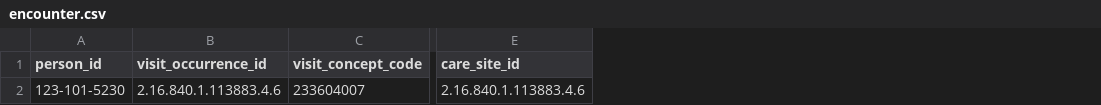
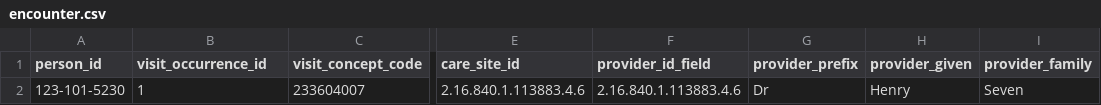
Before and after one commit to cladteam/CCDA_OMOP_by_Python, a CSV file: prototype_2/correct_output/encounter.csv, drawn as a sheet; only a part is shown, gaps mark what is left out; the diff names each change by its address in the sheet, - before the commit and + after, or states it on an @@ line.

Commit message:
added new call to get_meta_data() for layered_datasets.py, corrected output for fixes to IDs, and having added some text fields in encounter about provider primarily for test of previously added #text value functionality

```diff
--- a/prototype_2/correct_output/encounter.csv
+++ b/prototype_2/correct_output/encounter.csv
+column F (provider_id_field), row 2: 2.16.840.1.113883.4.6
+column G (provider_prefix), row 2: Dr
+column H (provider_given), row 2: Henry
+column I (provider_family), row 2: Seven
-B2 (visit_occurrence_id): 2.16.840.1.113883.4.6
+B2 (visit_occurrence_id): 1
```
Also changed, not shown: prototype_2/correct_output/observation.csv, 2 other files.
